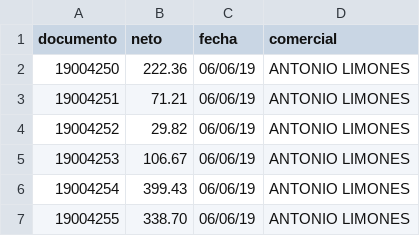
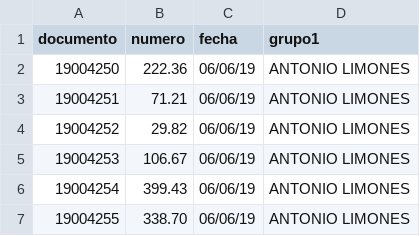
Before and after one commit to jlopezfdez/multiple-line-chart, a CSV file: data/facturacion.csv, drawn as a sheet; only a part is shown.

```diff
--- a/data/facturacion.csv
+++ b/data/facturacion.csv
@@ -1,2 +1,2 @@
-documento,neto,fecha,comercial
+documento,numero,fecha,grupo1
 19004250,222.36,06/06/19,ANTONIO LIMONES
```
Also changed, not shown: data/facturacion_nov19_feb20.csv, data/facturas6meses.csv, 2 other files.
